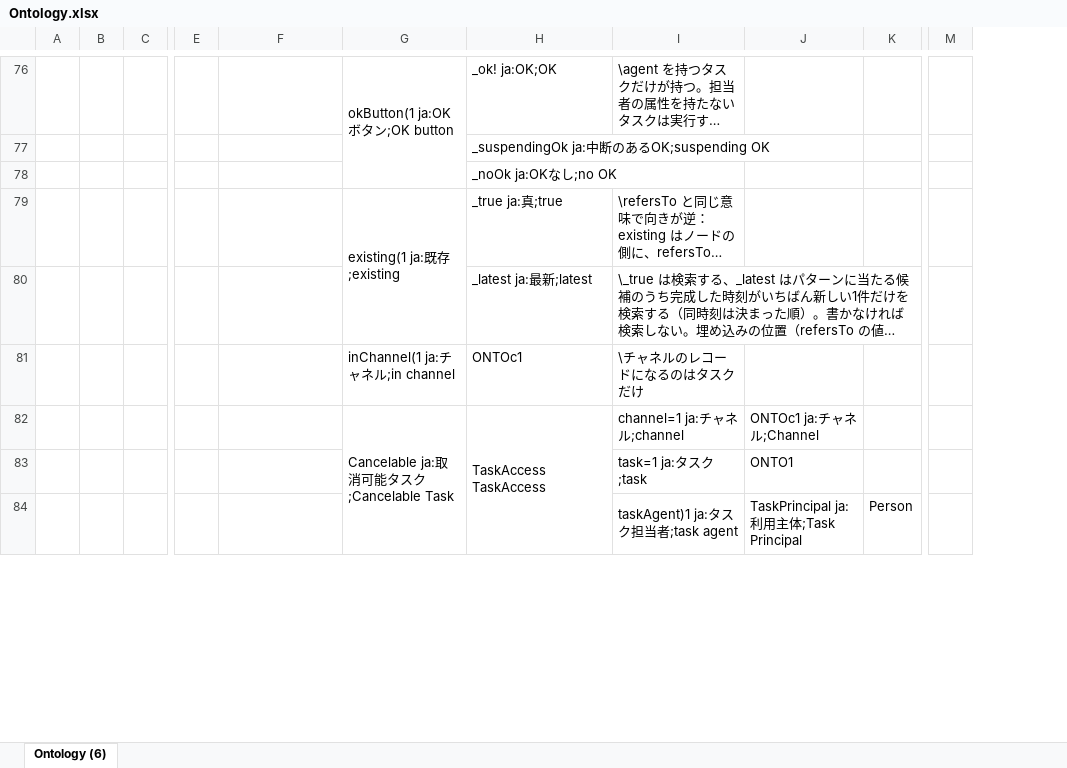
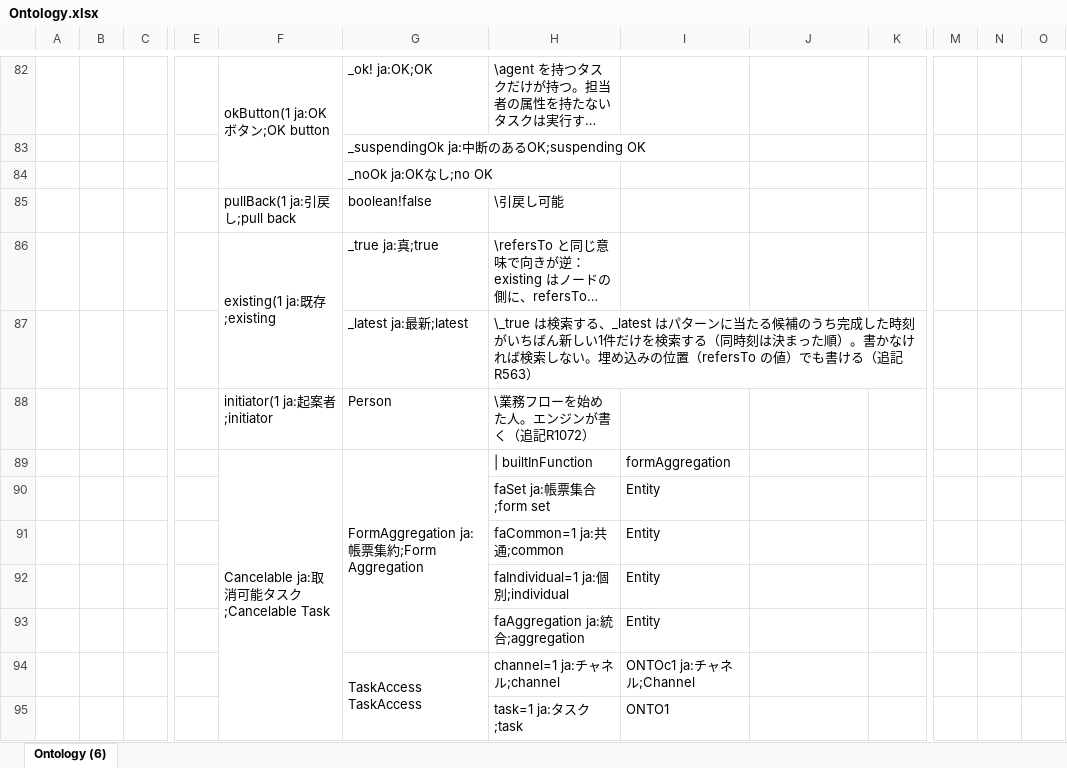
Before and after one commit to assemblogue/plr-public, an Excel workbook: ontology/Ontology.xlsx, sheet Ontology (6), drawn as a sheet; only a part is shown, gaps mark what is left out; long unchanged cells end in …; values as stored, in another font and other column widths than the file's, no cell formats; removed rows and columns are numbered as before the commit, all else as after; rows hold the shown columns only; the diff covers the shown part only; the diff names each change by its address in the sheet, - before the commit and + after, or states it on an @@ line.

```diff
--- a/ontology/Ontology.xlsx (sheet Ontology (6))
+++ b/ontology/Ontology.xlsx (sheet Ontology (6))
-column G, rows 76-79: okButton(1 ja:OKボタン;OK button |  |  | existing(1 ja:既存;existing; row 82: Cancelable ja:取消可能タスク;Cancelable Task
+column I, rows 94-95: ONTOc1 ja:チャネル;Channel | ONTO1
+column N, empty
+column O, empty
-F82: (empty)
+F82: okButton(1 ja:OKボタン;OK button
+F82:F84 merged
+row 85:  |  |  |  | pullBack(1 ja:引戻し;pull back | boolean!false | \引戻し可能
-F86: (empty)
+F86: existing(1 ja:既存;existing
+F86:F87 merged
-row 81:  |  |  |  |  | inChannel(1 ja:チャネル;in channel | ONTOc1 | \チャネルのレコードになるのはタスクだけ
+row 88:  |  |  |  | initiator(1 ja:起案者;initiator | Person | \業務フローを始めた人。エンジンが書く（追記R1072）
+row 89:  |  |  |  | Cancelable ja:取消可能タスク;Cancelable Task | FormAggregation ja:帳票集約;Form Aggregation | | builtInFunction | formAggregation
+row 90:  |  |  |  |  |  | faSet ja:帳票集合;form set | Entity
+row 91:  |  |  |  |  |  | faCommon=1 ja:共通;common | Entity
+row 92:  |  |  |  |  |  | faIndividual=1 ja:個別;individual | Entity
+row 93:  |  |  |  |  |  | faAggregation ja:統合;aggregation | Entity
-H82:H87 merged
+G94:G104 merged
-J94: ONTOc1 ja:チャネル;Channel
+J94: (empty)
-J95: ONTO1
+J95: (empty)
-row 84:  |  |  |  |  |  |  | taskAgent)1 ja:タスク担当者;task agent | TaskPrincipal ja:利用主体;Task Principal | Person
```
Also changed, not shown: 84 added rows, 35 removed rows, 2 moved rows, 35 edited cells and merged cells elsewhere in this sheet, cell formats, 5 other files.
